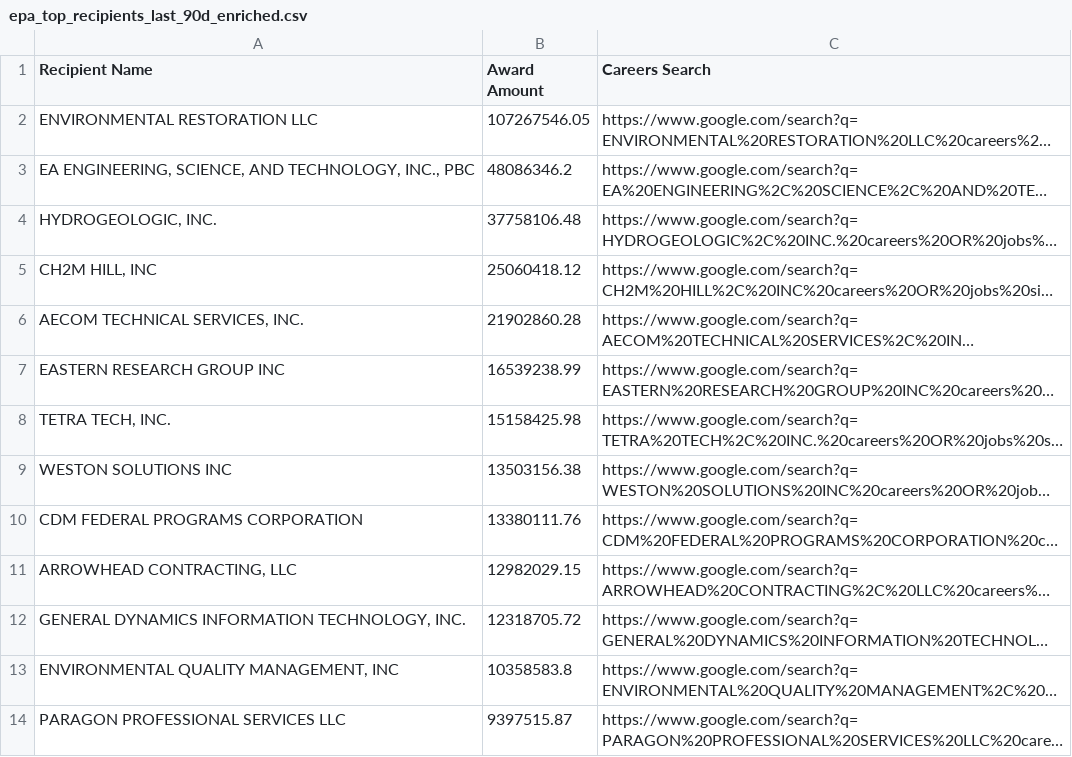
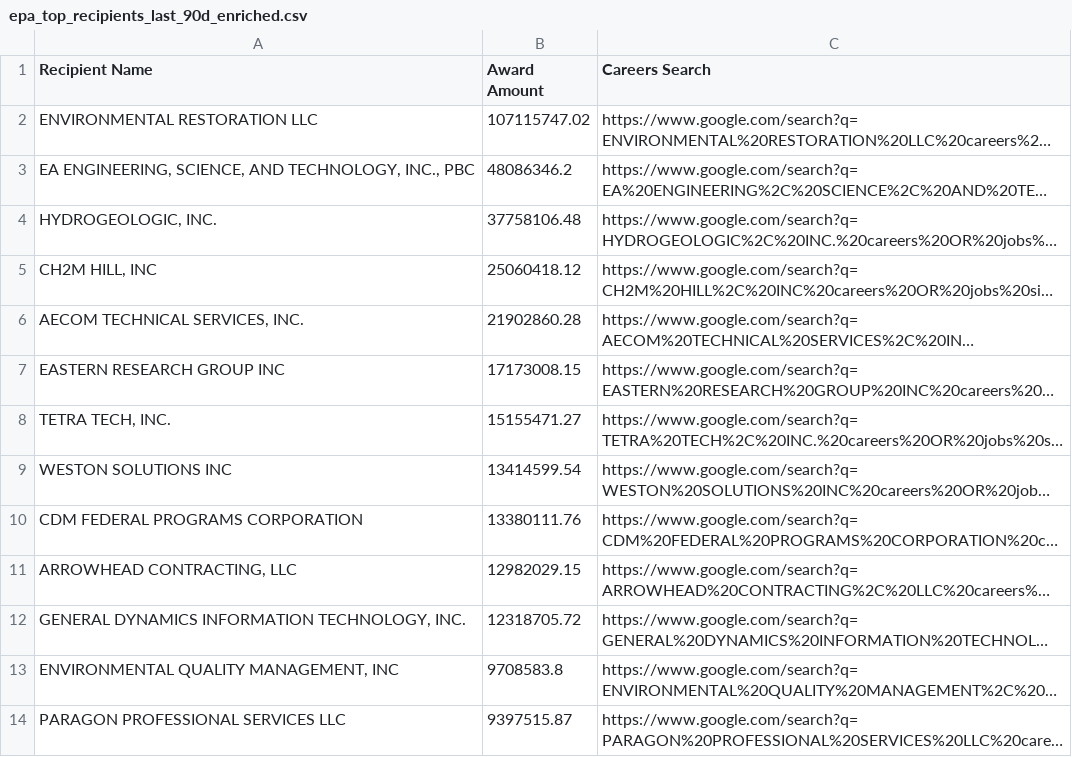
Before and after one commit to feldmangn/nih-awards-tracker, a CSV file: data/epa_top_recipients_last_90d_enriched.csv, drawn as a sheet; only a part is shown; long unchanged cells end in …; the diff covers the shown part only; the diff names each change by its address in the sheet, - before the commit and + after, or states it on an @@ line.

```diff
--- a/data/epa_top_recipients_last_90d_enriched.csv
+++ b/data/epa_top_recipients_last_90d_enriched.csv
-B2 (Award Amount): 107267546.05
+B2 (Award Amount): 107115747.02
-B7 (Award Amount): 16539238.99
+B7 (Award Amount): 17173008.15
-B8 (Award Amount): 15158425.98
+B8 (Award Amount): 15155471.27
-B9 (Award Amount): 13503156.38
+B9 (Award Amount): 13414599.54
-B13 (Award Amount): 10358583.8
+B13 (Award Amount): 9708583.8
```
Also changed, not shown: 10 added rows, 14 removed rows, 80 moved rows and 10 edited cells elsewhere in this file, data/cms_awards_last_90d.csv, data/dod_awards_last_90d.csv, 22 other files.
